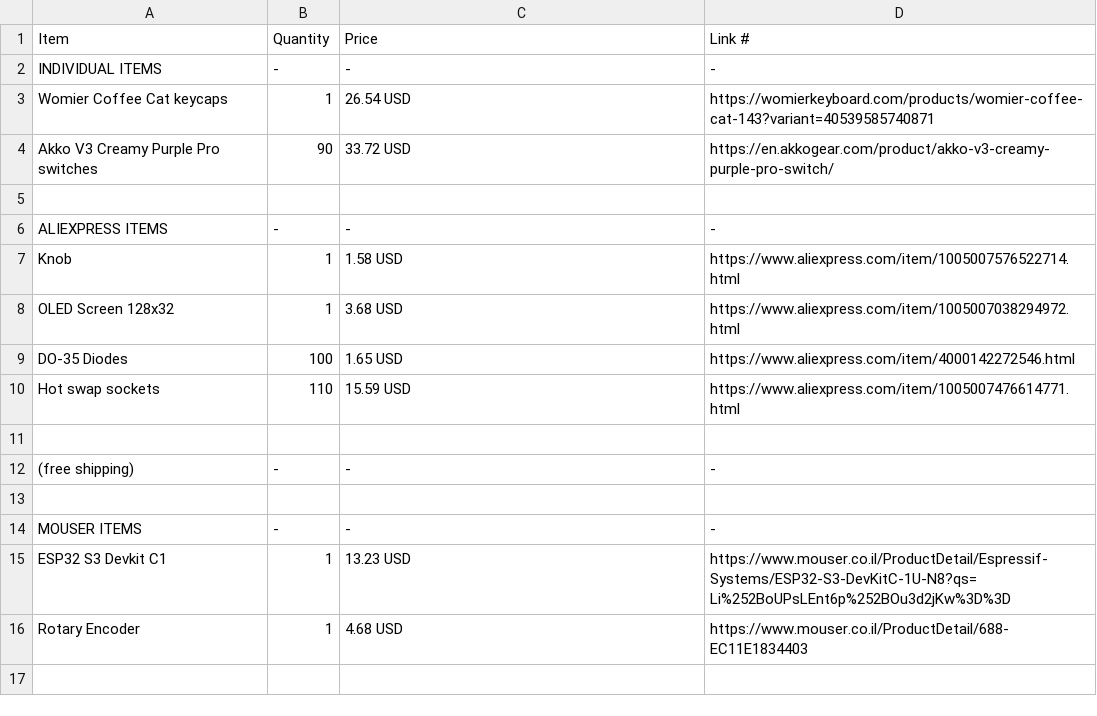
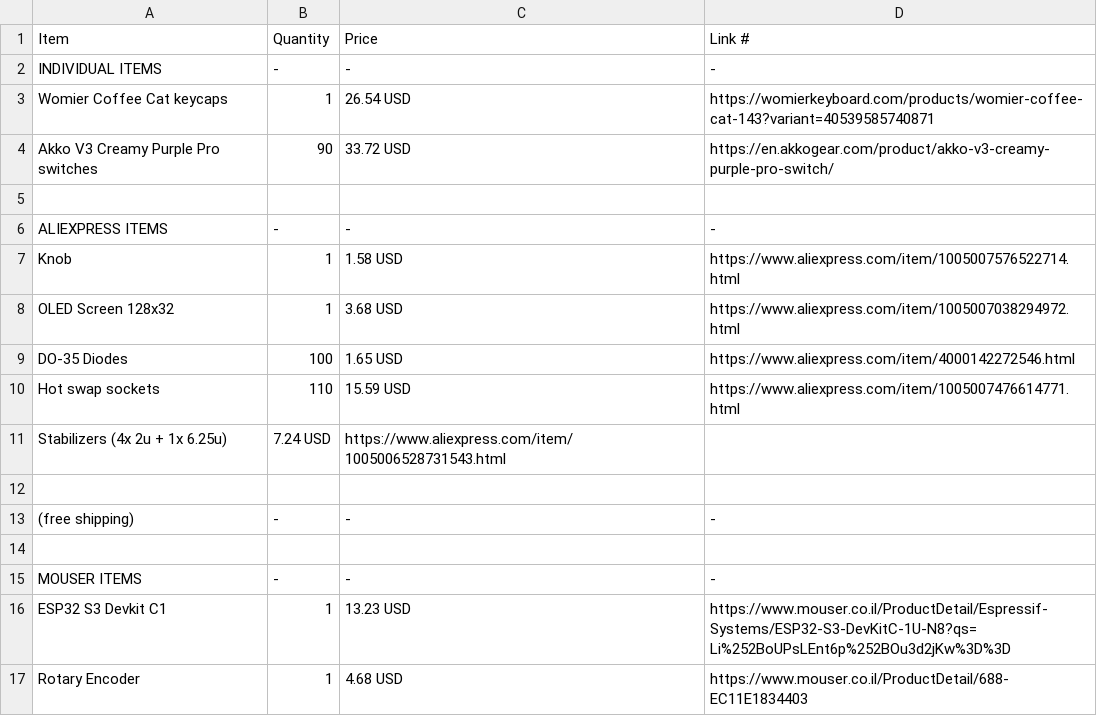
Before and after one commit to HaftIsntHere/custom-keyboard, a CSV file: bom.csv, drawn as a sheet; the diff names each change by its address in the sheet, - before the commit and + after, or states it on an @@ line.

Commit message:
add stabilizers to bom

```diff
--- a/bom.csv
+++ b/bom.csv
+row 11: Stabilizers (4x 2u + 1x 6.25u) | 7.24 USD | https://www.aliexpress.com/item/1005006528731543.html
```
